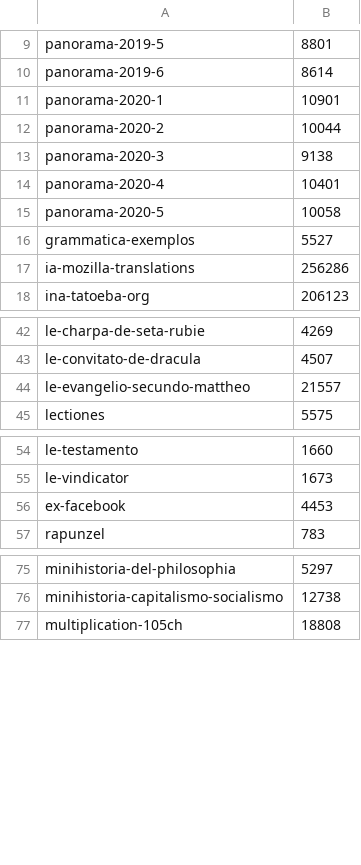
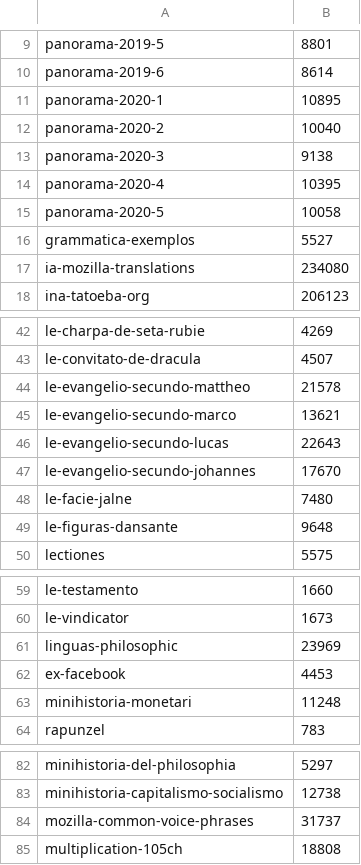
Before and after one commit to hietjmo/frequentia, a CSV file: csv/par-fontes.csv, drawn as a sheet; only a part is shown, gaps mark what is left out.

```diff
--- a/csv/par-fontes.csv
+++ b/csv/par-fontes.csv
@@ -10,9 +10,9 @@ panorama-2019-5	8801
 panorama-2019-6	8614
-panorama-2020-1	10901
-panorama-2020-2	10044
+panorama-2020-1	10895
+panorama-2020-2	10040
 panorama-2020-3	9138
-panorama-2020-4	10401
+panorama-2020-4	10395
 panorama-2020-5	10058
 grammatica-exemplos	5527
-ia-mozilla-translations	256286
+ia-mozilla-translations	234080
 ina-tatoeba-org	206123
@@ -43,3 +43,8 @@ le-charpa-de-seta-rubie	4269
 le-convitato-de-dracula	4507
-le-evangelio-secundo-mattheo	21557
+le-evangelio-secundo-mattheo	21578
+le-evangelio-secundo-marco	13621
+le-evangelio-secundo-lucas	22643
+le-evangelio-secundo-johannes	17670
+le-facie-jalne	7480
+le-figuras-dansante	9648
 lectiones	5575
@@ -55,3 +60,5 @@ le-testamento	1660
 le-vindicator	1673
+linguas-philosophic	23969
 ex-facebook	4453
+minihistoria-monetari	11248
 rapunzel	783
@@ -76,2 +83,3 @@ minihistoria-del-philosophia	5297
 minihistoria-capitalismo-socialismo	12738
+mozilla-common-voice-phrases	31737
 multiplication-105ch	18808
```
Also changed, not shown: csv/lit-partes.csv, 1 other file.
